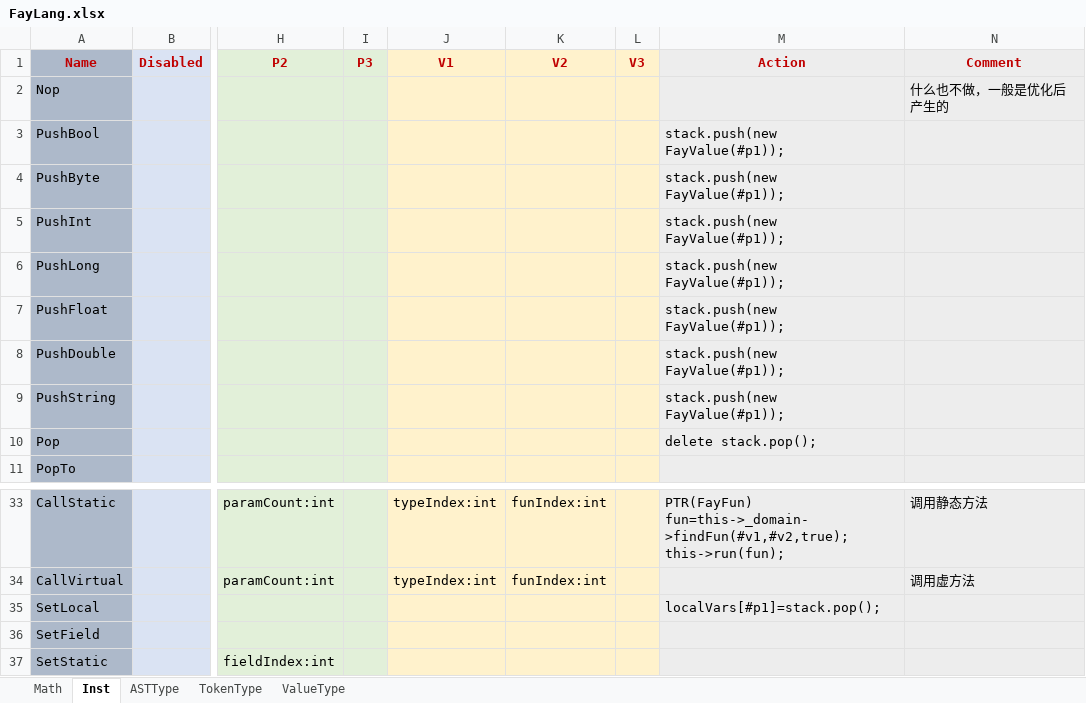
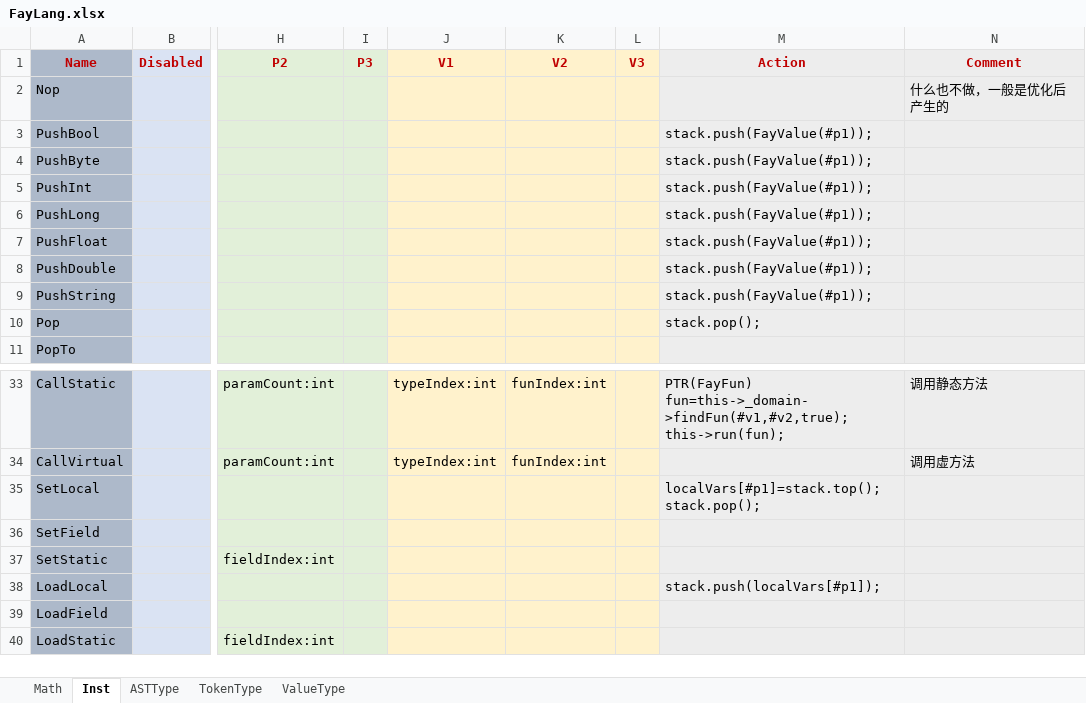
Before and after one commit to larlf/fay, an Excel workbook: doc/FayLang.xlsx, sheet Inst, drawn as a sheet; only a part is shown, gaps mark what is left out; the shorter side is filled out with more unchanged rows; values as stored, in another font and other column widths than the file's, no borders; ↵ is a line break in a cell; the diff names each change by its address in the sheet, - before the commit and + after, or states it on an @@ line.

Commit message:
Use c++ stack

```diff
--- a/doc/FayLang.xlsx (sheet Inst)
+++ b/doc/FayLang.xlsx (sheet Inst)
-M3:M9 (Action): stack.push(new FayValue(#p1));
+M3:M9 (Action): stack.push(FayValue(#p1));
-M10 (Action): delete stack.pop();
+M10 (Action): stack.pop();
-M35 (Action): localVars[#p1]=stack.pop();
+M35 (Action): localVars[#p1]=stack.top(); ↵ stack.pop();
```
Also changed, not shown: 15 other files.
